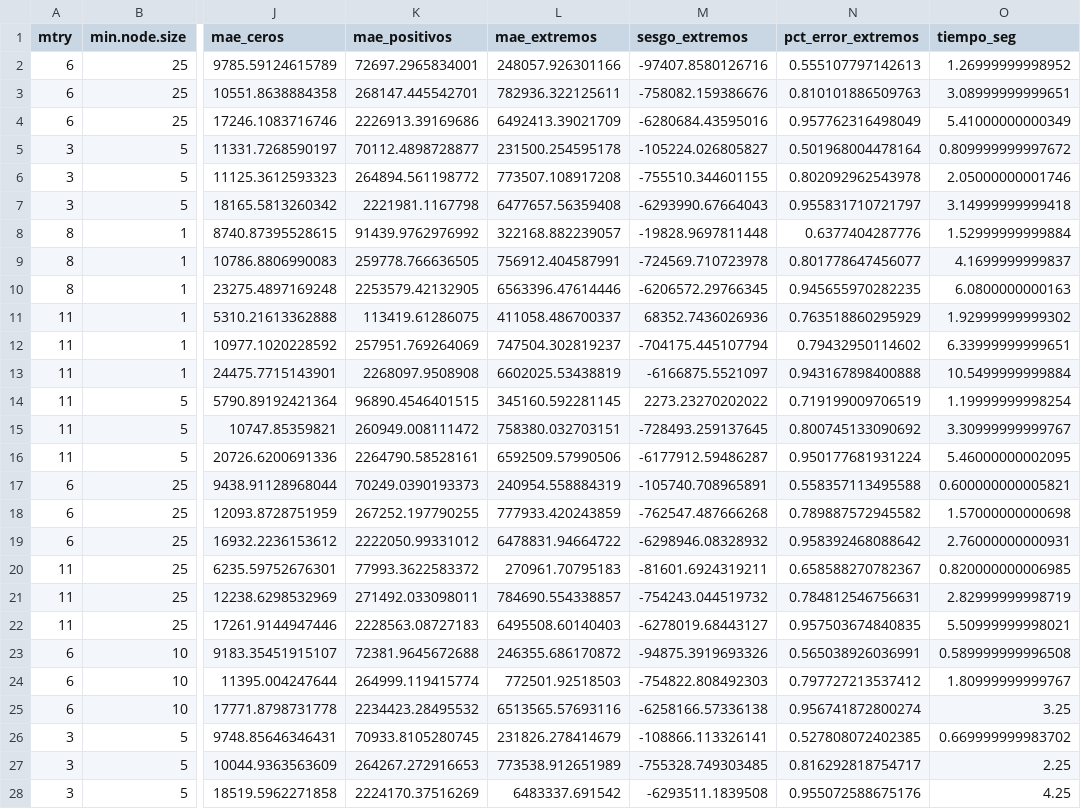
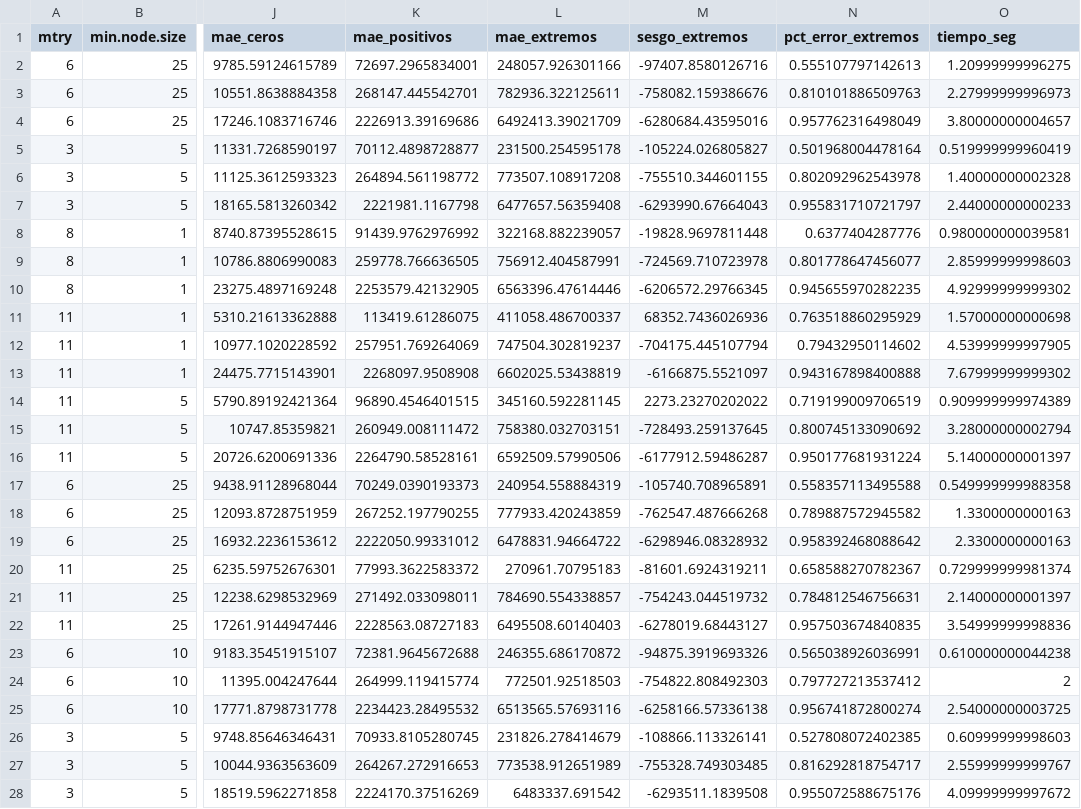
Before and after one commit to BatonBatusso/Proyecto-topicos---Caso-11, a CSV file: integrante4_GT/resultados/m3/hiperparametros_busqueda.csv, drawn as a sheet; only a part is shown, gaps mark what is left out; the diff covers the shown part only; the diff names each change by its address in the sheet, - before the commit and + after, or states it on an @@ line.

```diff
--- a/integrante4_GT/resultados/m3/hiperparametros_busqueda.csv
+++ b/integrante4_GT/resultados/m3/hiperparametros_busqueda.csv
-O2 (tiempo_seg): 1.26999999998952
+O2 (tiempo_seg): 1.20999999996275
-O3 (tiempo_seg): 3.08999999999651
+O3 (tiempo_seg): 2.27999999996973
-O4 (tiempo_seg): 5.41000000000349
+O4 (tiempo_seg): 3.80000000004657
-O5 (tiempo_seg): 0.809999999997672
+O5 (tiempo_seg): 0.519999999960419
-O6 (tiempo_seg): 2.05000000001746
+O6 (tiempo_seg): 1.40000000002328
-O7 (tiempo_seg): 3.14999999999418
+O7 (tiempo_seg): 2.44000000000233
-O8 (tiempo_seg): 1.52999999999884
+O8 (tiempo_seg): 0.980000000039581
-O9 (tiempo_seg): 4.1699999999837
+O9 (tiempo_seg): 2.85999999998603
-O10 (tiempo_seg): 6.0800000000163
+O10 (tiempo_seg): 4.92999999999302
-O11 (tiempo_seg): 1.92999999999302
+O11 (tiempo_seg): 1.57000000000698
-O12 (tiempo_seg): 6.33999999999651
+O12 (tiempo_seg): 4.53999999997905
-O13 (tiempo_seg): 10.5499999999884
+O13 (tiempo_seg): 7.67999999999302
-O14 (tiempo_seg): 1.19999999998254
+O14 (tiempo_seg): 0.909999999974389
-O15 (tiempo_seg): 3.30999999999767
+O15 (tiempo_seg): 3.28000000002794
-O16 (tiempo_seg): 5.46000000002095
+O16 (tiempo_seg): 5.14000000001397
-O17 (tiempo_seg): 0.600000000005821
+O17 (tiempo_seg): 0.549999999988358
-O18 (tiempo_seg): 1.57000000000698
+O18 (tiempo_seg): 1.3300000000163
-O19 (tiempo_seg): 2.76000000000931
+O19 (tiempo_seg): 2.3300000000163
-O20 (tiempo_seg): 0.820000000006985
+O20 (tiempo_seg): 0.729999999981374
-O21 (tiempo_seg): 2.82999999998719
+O21 (tiempo_seg): 2.14000000001397
-O22 (tiempo_seg): 5.50999999998021
+O22 (tiempo_seg): 3.54999999998836
-O23 (tiempo_seg): 0.589999999996508
+O23 (tiempo_seg): 0.610000000044238
-O24 (tiempo_seg): 1.80999999999767
+O24 (tiempo_seg): 2
-O25 (tiempo_seg): 3.25
+O25 (tiempo_seg): 2.54000000003725
-O26 (tiempo_seg): 0.669999999983702
+O26 (tiempo_seg): 0.60999999998603
-O27 (tiempo_seg): 2.25
+O27 (tiempo_seg): 2.55999999999767
-O28 (tiempo_seg): 4.25
+O28 (tiempo_seg): 4.09999999997672
```
Also changed, not shown: 33 edited cells elsewhere in this file, integrante4_GT/resultados/m3/tiempos_m3.csv, 3 other files.
